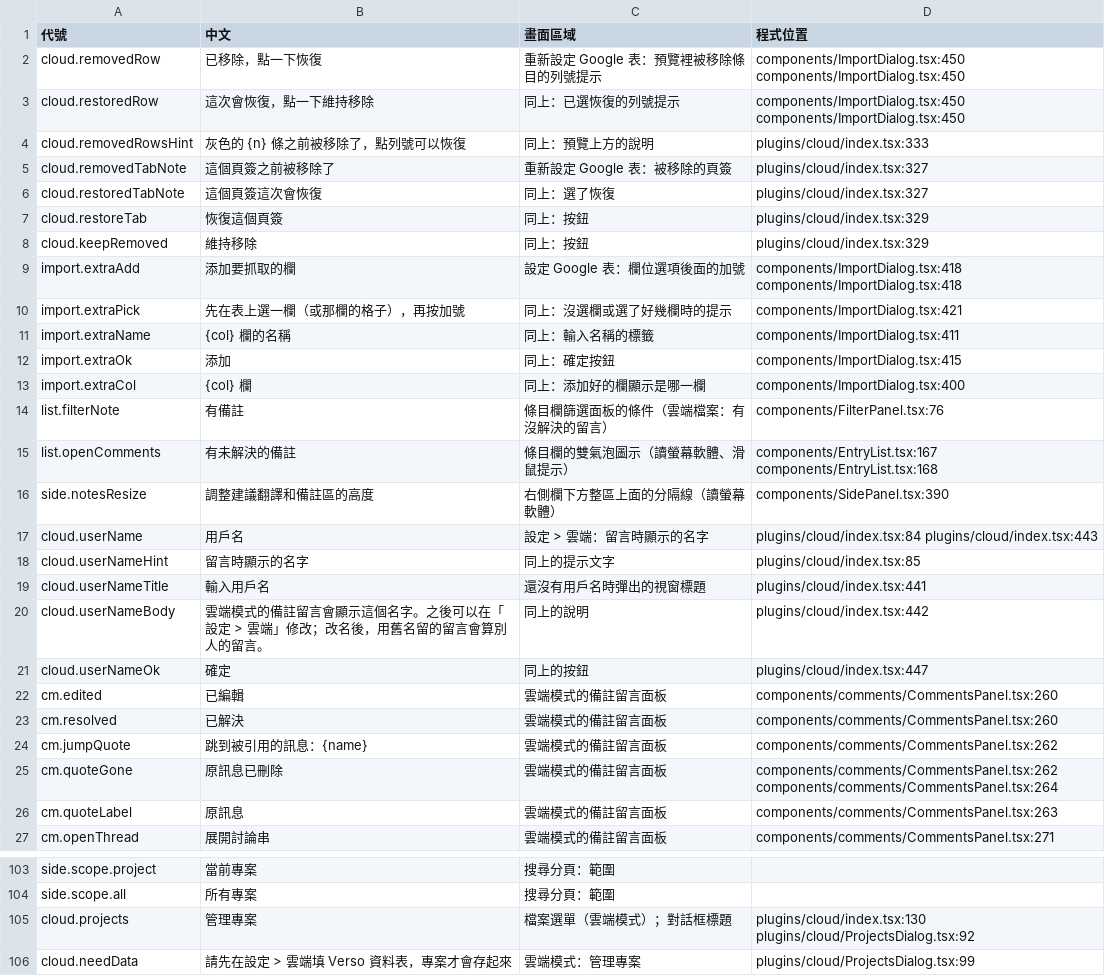
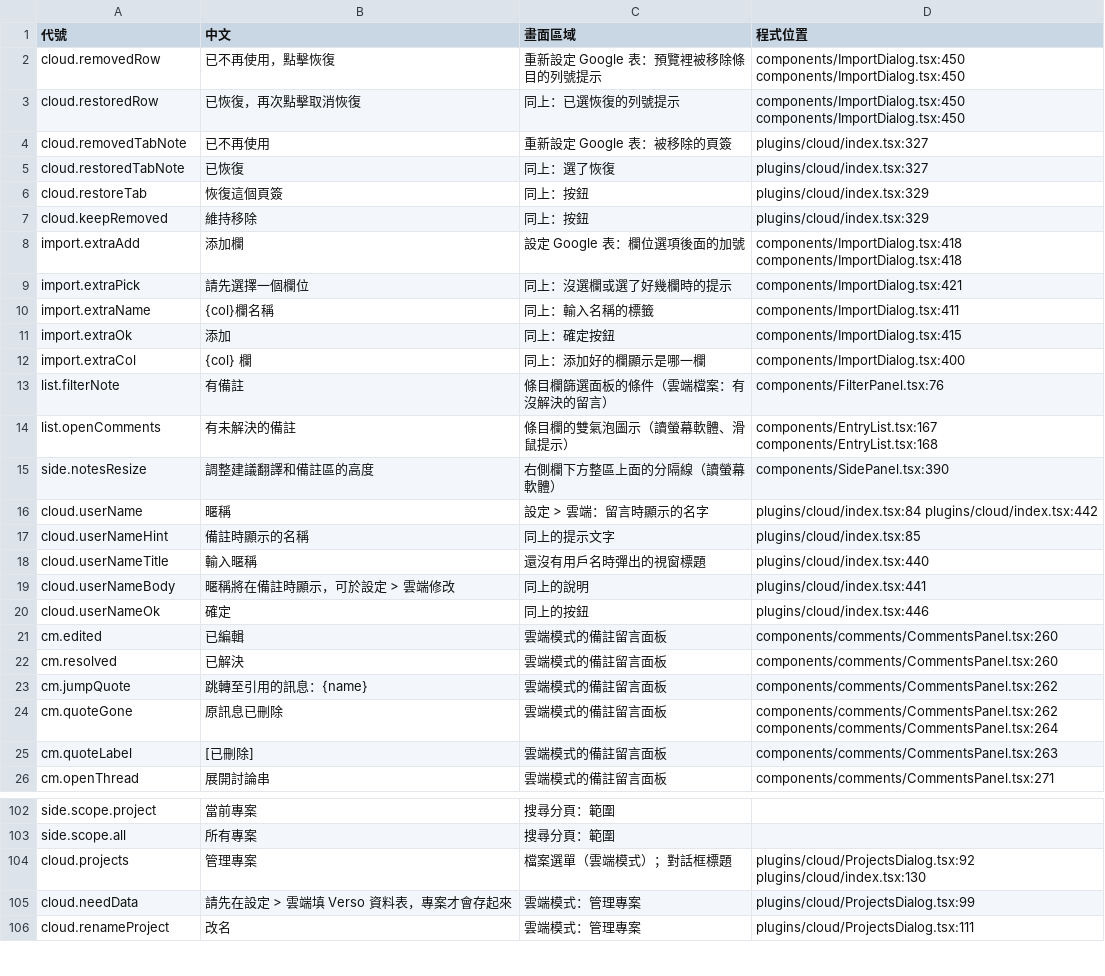
Before and after one commit to HolySheepp/Verso, a TSV file: i18n/字句清單.tsv, drawn as a sheet; only a part is shown, gaps mark what is left out; the shorter side is filled out with more unchanged rows; the diff covers the shown part only.

```diff
--- a/i18n/字句清單.tsv
+++ b/i18n/字句清單.tsv
@@ -1,12 +1,11 @@
 代號	中文	畫面區域	程式位置
-cloud.removedRow	已移除，點一下恢復	重新設定 Google 表：預覽裡被移除條目的列號提示	components/ImportDialog.tsx:450 components/ImportDialog.tsx:450
-cloud.restoredRow	這次會恢復，點一下維持移除	同上：已選恢復的列號提示	components/ImportDialog.tsx:450 components/ImportDialog.tsx:450
-cloud.removedRowsHint	灰色的 {n} 條之前被移除了，點列號可以恢復	同上：預覽上方的說明	plugins/cloud/index.tsx:333
-cloud.removedTabNote	這個頁簽之前被移除了	重新設定 Google 表：被移除的頁簽	plugins/cloud/index.tsx:327
-cloud.restoredTabNote	這個頁簽這次會恢復	同上：選了恢復	plugins/cloud/index.tsx:327
+cloud.removedRow	已不再使用，點擊恢復	重新設定 Google 表：預覽裡被移除條目的列號提示	components/ImportDialog.tsx:450 components/ImportDialog.tsx:450
+cloud.restoredRow	已恢復，再次點擊取消恢復	同上：已選恢復的列號提示	components/ImportDialog.tsx:450 components/ImportDialog.tsx:450
+cloud.removedTabNote	已不再使用	重新設定 Google 表：被移除的頁簽	plugins/cloud/index.tsx:327
+cloud.restoredTabNote	已恢復	同上：選了恢復	plugins/cloud/index.tsx:327
 cloud.restoreTab	恢復這個頁簽	同上：按鈕	plugins/cloud/index.tsx:329
 cloud.keepRemoved	維持移除	同上：按鈕	plugins/cloud/index.tsx:329
-import.extraAdd	添加要抓取的欄	設定 Google 表：欄位選項後面的加號	components/ImportDialog.tsx:418 components/ImportDialog.tsx:418
-import.extraPick	先在表上選一欄（或那欄的格子），再按加號	同上：沒選欄或選了好幾欄時的提示	components/ImportDialog.tsx:421
-import.extraName	{col} 欄的名稱	同上：輸入名稱的標籤	components/ImportDialog.tsx:411
+import.extraAdd	添加欄	設定 Google 表：欄位選項後面的加號	components/ImportDialog.tsx:418 components/ImportDialog.tsx:418
+import.extraPick	請先選擇一個欄位	同上：沒選欄或選了好幾欄時的提示	components/ImportDialog.tsx:421
+import.extraName	{col}欄名稱	同上：輸入名稱的標籤	components/ImportDialog.tsx:411
 import.extraOk	添加	同上：確定按鈕	components/ImportDialog.tsx:415
@@ -16,12 +15,12 @@ list.openComments	有未解決的備註	條目欄的雙氣泡圖示（讀螢幕
 side.notesResize	調整建議翻譯和備註區的高度	右側欄下方整區上面的分隔線（讀螢幕軟體）	components/SidePanel.tsx:390
-cloud.userName	用戶名	設定 > 雲端：留言時顯示的名字	plugins/cloud/index.tsx:84 plugins/cloud/index.tsx:443
-cloud.userNameHint	留言時顯示的名字	同上的提示文字	plugins/cloud/index.tsx:85
-cloud.userNameTitle	輸入用戶名	還沒有用戶名時彈出的視窗標題	plugins/cloud/index.tsx:441
-cloud.userNameBody	雲端模式的備註留言會顯示這個名字。之後可以在「設定 > 雲端」修改；改名後，用舊名留的留言會算別人的留言。	同上的說明	plugins/cloud/index.tsx:442
-cloud.userNameOk	確定	同上的按鈕	plugins/cloud/index.tsx:447
+cloud.userName	暱稱	設定 > 雲端：留言時顯示的名字	plugins/cloud/index.tsx:84 plugins/cloud/index.tsx:442
+cloud.userNameHint	備註時顯示的名稱	同上的提示文字	plugins/cloud/index.tsx:85
+cloud.userNameTitle	輸入暱稱	還沒有用戶名時彈出的視窗標題	plugins/cloud/index.tsx:440
+cloud.userNameBody	暱稱將在備註時顯示，可於設定 > 雲端修改	同上的說明	plugins/cloud/index.tsx:441
+cloud.userNameOk	確定	同上的按鈕	plugins/cloud/index.tsx:446
 cm.edited	已編輯	雲端模式的備註留言面板	components/comments/CommentsPanel.tsx:260
 cm.resolved	已解決	雲端模式的備註留言面板	components/comments/CommentsPanel.tsx:260
-cm.jumpQuote	跳到被引用的訊息：{name}	雲端模式的備註留言面板	components/comments/CommentsPanel.tsx:262
+cm.jumpQuote	跳轉至引用的訊息：{name}	雲端模式的備註留言面板	components/comments/CommentsPanel.tsx:262
 cm.quoteGone	原訊息已刪除	雲端模式的備註留言面板	components/comments/CommentsPanel.tsx:262 components/comments/CommentsPanel.tsx:264
-cm.quoteLabel	原訊息	雲端模式的備註留言面板	components/comments/CommentsPanel.tsx:263
+cm.quoteLabel	[已刪除]	雲端模式的備註留言面板	components/comments/CommentsPanel.tsx:263
 cm.openThread	展開討論串	雲端模式的備註留言面板	components/comments/CommentsPanel.tsx:271
@@ -104,3 +103,3 @@ side.scope.project	當前專案	搜尋分頁：範圍
 side.scope.all	所有專案	搜尋分頁：範圍	
-cloud.projects	管理專案	檔案選單（雲端模式）；對話框標題	plugins/cloud/index.tsx:130 plugins/cloud/ProjectsDialog.tsx:92
+cloud.projects	管理專案	檔案選單（雲端模式）；對話框標題	plugins/cloud/ProjectsDialog.tsx:92 plugins/cloud/index.tsx:130
 cloud.needData	請先在設定 > 雲端填 Verso 資料表，專案才會存起來	雲端模式：管理專案	plugins/cloud/ProjectsDialog.tsx:99
```
Also changed, not shown: 41 edited cells elsewhere in this file, 8 other files.
